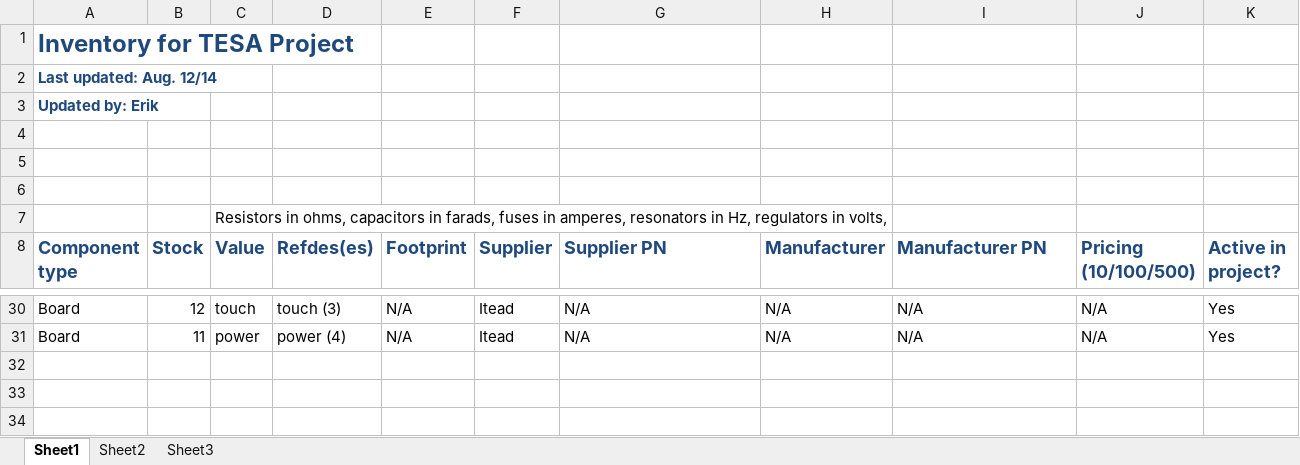
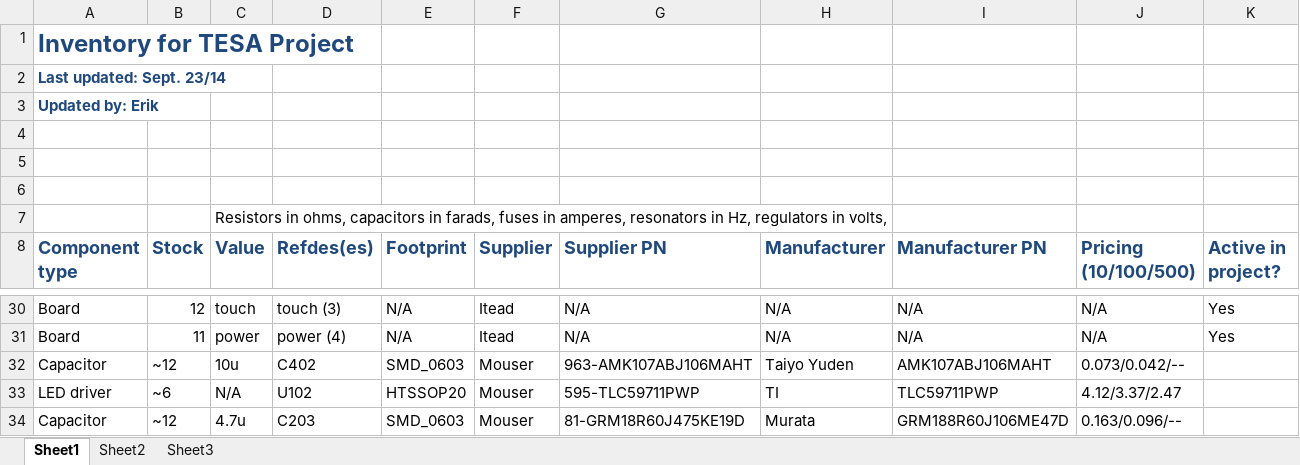
Before and after one commit to ErikJohnsonCU/Tesa, an Excel workbook: Inventory and Acquisitions/Master Inventory.xlsx, sheet Sheet1, drawn as a sheet; only a part is shown, gaps mark what is left out; values as stored, in another font and other column widths than the file's, no borders; the diff names each change by its address in the sheet, - before the commit and + after, or states it on an @@ line.

```diff
--- a/Inventory and Acquisitions/Master Inventory.xlsx (sheet Sheet1)
+++ b/Inventory and Acquisitions/Master Inventory.xlsx (sheet Sheet1)
-A2 (Component type): Last updated: Aug. 12/14
+A2 (Component type): Last updated: Sept. 23/14
+row 32: Capacitor | ~12 | 10u | C402 | SMD_0603 | Mouser | 963-AMK107ABJ106MAHT | Taiyo Yuden | AMK107ABJ106MAHT | 0.073/0.042/--
+row 33: LED driver | ~6 | N/A | U102 | HTSSOP20 | Mouser | 595-TLC59711PWP | TI | TLC59711PWP | 4.12/3.37/2.47
+row 34: Capacitor | ~12 | 4.7u | C203 | SMD_0603 | Mouser | 81-GRM18R60J475KE19D | Murata | GRM188R60J106ME47D | 0.163/0.096/--
```
Also changed, not shown: Inventory and Acquisitions/Master Acquisitions.xlsx, 4 other files.
